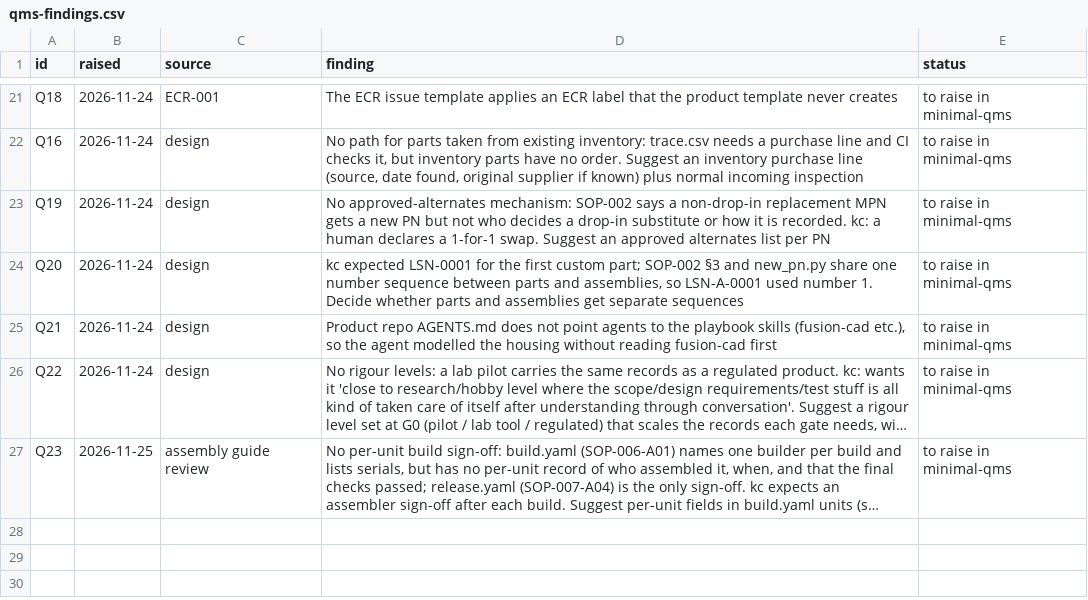
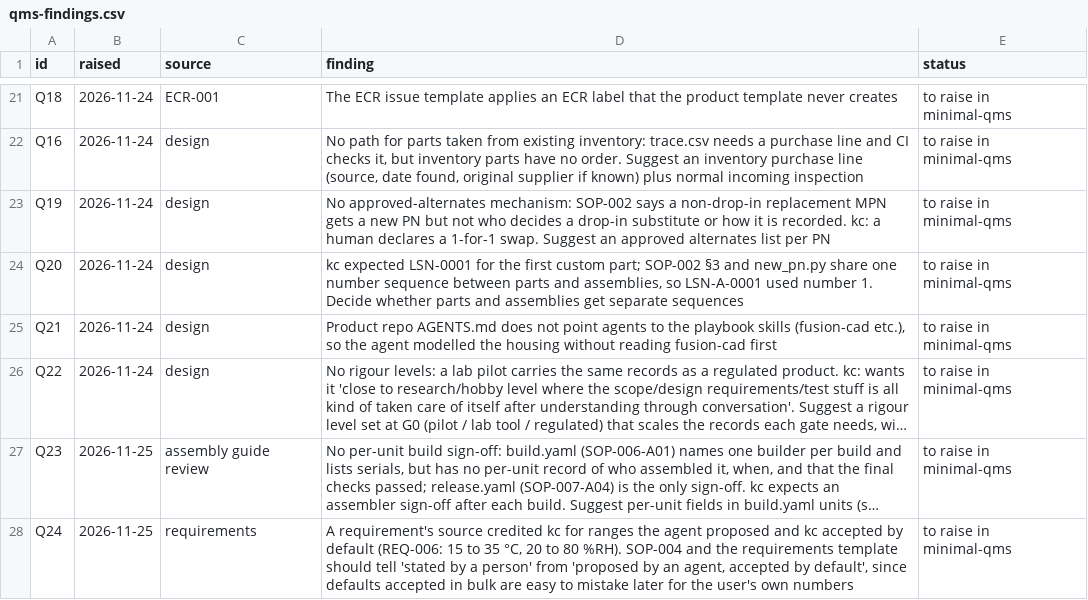
Before and after one commit to kelvinchow23/minimal-qms-hello-pilot-lab-sensor-node, a CSV file: docs/qms-findings.csv, drawn as a sheet; only a part is shown, gaps mark what is left out; long unchanged cells end in …; the diff names each change by its address in the sheet, - before the commit and + after, or states it on an @@ line.

```diff
--- a/docs/qms-findings.csv
+++ b/docs/qms-findings.csv
+row 28: Q24 | 2026-11-25 | requirements | A requirement's source credited kc for ranges the agent proposed and kc accepted by default (REQ-006: 15 to 35 °C, 20 to 80 %RH). SOP-004 and the requirements template should tell 'stated by a person' from 'proposed by an agent, accepted by default', since defaults accepted in bulk are easy to mistake later for the user's own numbers | to raise in minimal-qms
```
Also changed, not shown: 1 other file.
